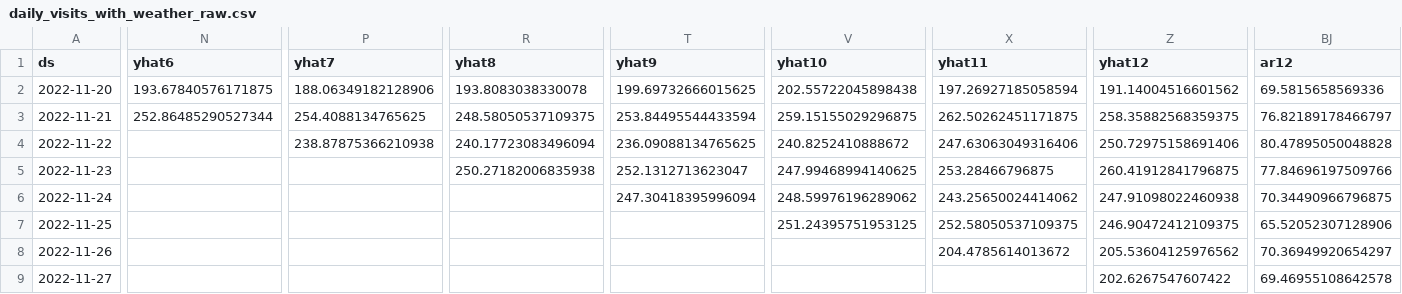
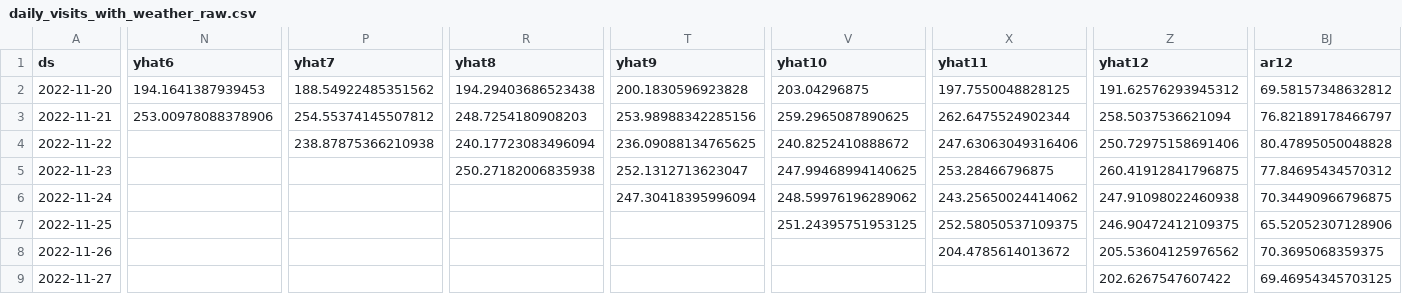
Before and after one commit to drdevinhopkins/hourly-report-neuralprophet, a CSV file: forecasts/daily_visits_with_weather_raw.csv, drawn as a sheet; only a part is shown, gaps mark what is left out; the diff covers the shown part only; the diff names each change by its address in the sheet, - before the commit and + after, or states it on an @@ line.

```diff
--- a/forecasts/daily_visits_with_weather_raw.csv
+++ b/forecasts/daily_visits_with_weather_raw.csv
-N2 (yhat6): 193.67840576171875
+N2 (yhat6): 194.1641387939453
-P2 (yhat7): 188.06349182128906
+P2 (yhat7): 188.54922485351562
-R2 (yhat8): 193.8083038330078
+R2 (yhat8): 194.29403686523438
-T2 (yhat9): 199.69732666015625
+T2 (yhat9): 200.1830596923828
-V2 (yhat10): 202.55722045898438
+V2 (yhat10): 203.04296875
-X2 (yhat11): 197.26927185058594
+X2 (yhat11): 197.7550048828125
-Z2 (yhat12): 191.14004516601562
+Z2 (yhat12): 191.62576293945312
-BJ2 (ar12): 69.5815658569336
+BJ2 (ar12): 69.58157348632812
-N3 (yhat6): 252.86485290527344
+N3 (yhat6): 253.00978088378906
-P3 (yhat7): 254.4088134765625
+P3 (yhat7): 254.55374145507812
-R3 (yhat8): 248.58050537109375
+R3 (yhat8): 248.7254180908203
-T3 (yhat9): 253.84495544433594
+T3 (yhat9): 253.98988342285156
-V3 (yhat10): 259.15155029296875
+V3 (yhat10): 259.2965087890625
-X3 (yhat11): 262.50262451171875
+X3 (yhat11): 262.6475524902344
-Z3 (yhat12): 258.35882568359375
+Z3 (yhat12): 258.5037536621094
-BJ5 (ar12): 77.84696197509766
+BJ5 (ar12): 77.84695434570312
-BJ8 (ar12): 70.36949920654297
+BJ8 (ar12): 70.3695068359375
-BJ9 (ar12): 69.46955108642578
+BJ9 (ar12): 69.46954345703125
```
Also changed, not shown: 53 edited cells elsewhere in this file, forecasts/inflow_raw.csv, forecasts/inflow_with_weather_raw.csv, 11 other files.
